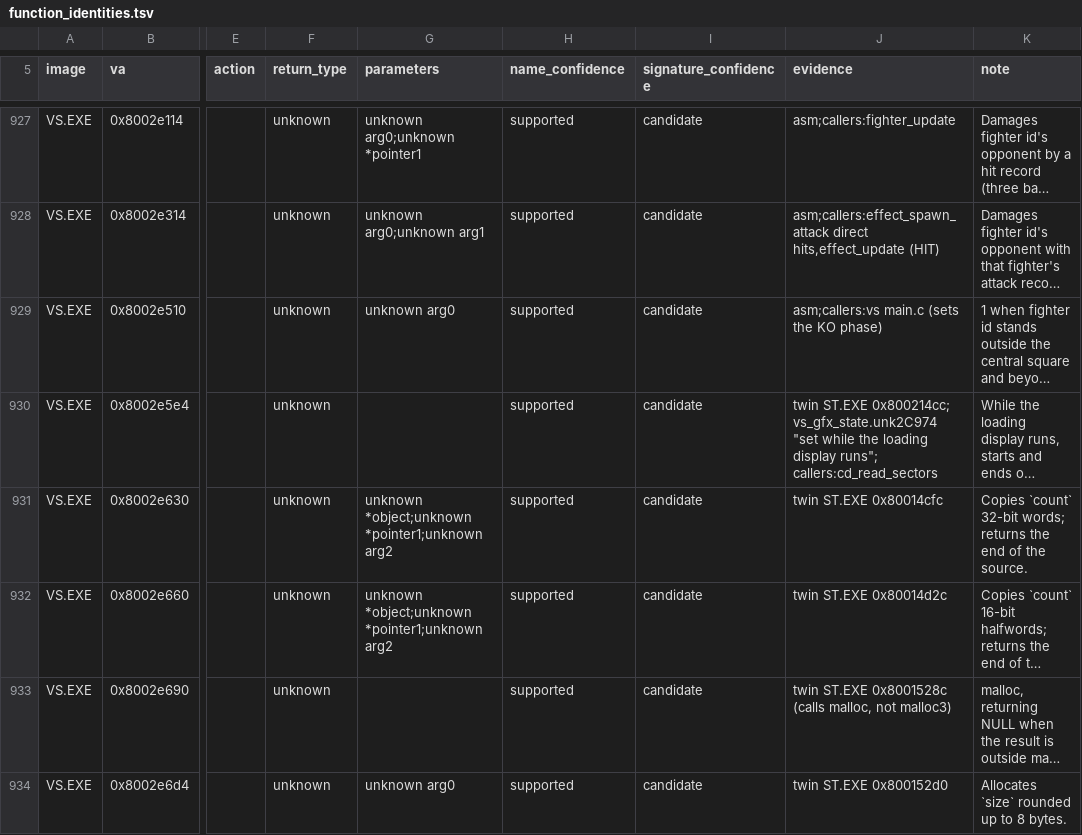
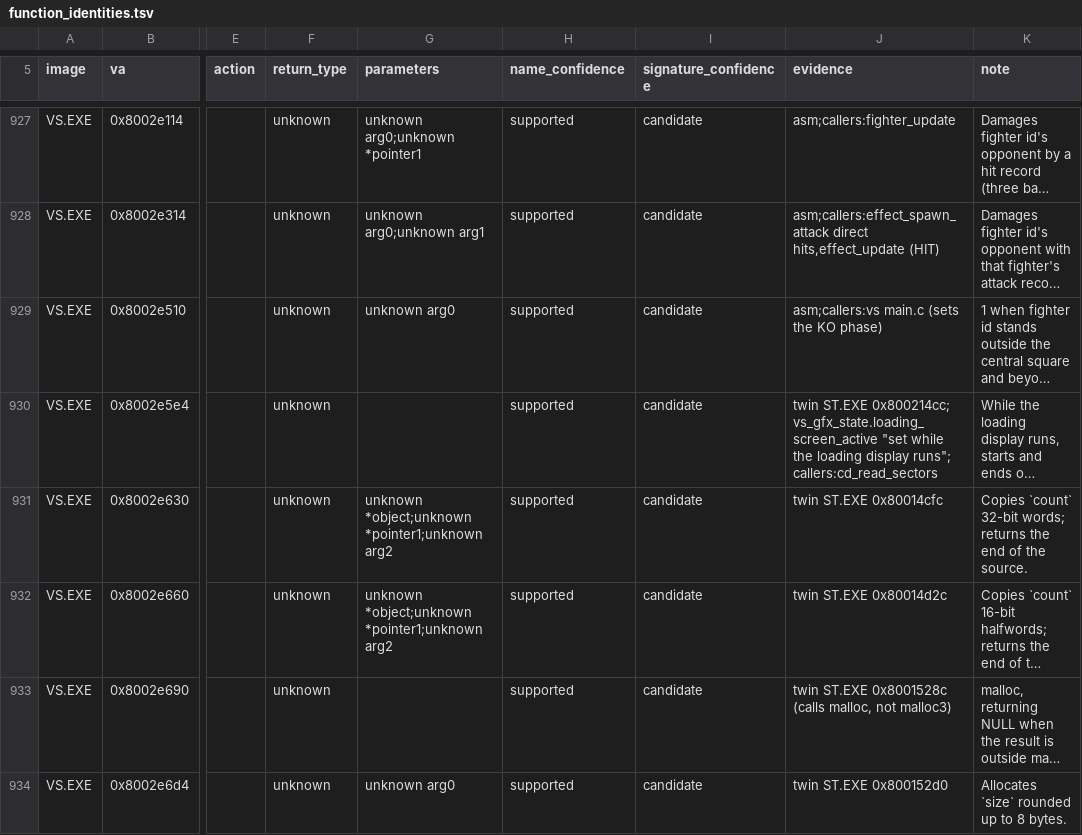
Before and after one commit to Voicedrew11/shadow-tower-decomp, a TSV file: config/retail/function_identities.tsv, drawn as a sheet; only a part is shown, gaps mark what is left out; long unchanged cells end in …; the diff covers the shown part only; the diff names each change by its address in the sheet, - before the commit and + after, or states it on an @@ line.

```diff
--- a/config/retail/function_identities.tsv
+++ b/config/retail/function_identities.tsv
-J930 (evidence): …ST.EXE 0x800214cc; vs_gfx_state.unk2C974 "set while…
+J930 (evidence): …ST.EXE 0x800214cc; vs_gfx_state.loading_screen_active "set while…
```
Also changed, not shown: 6 edited cells elsewhere in this file, config/retail/data_identities.tsv, 43 other files.
